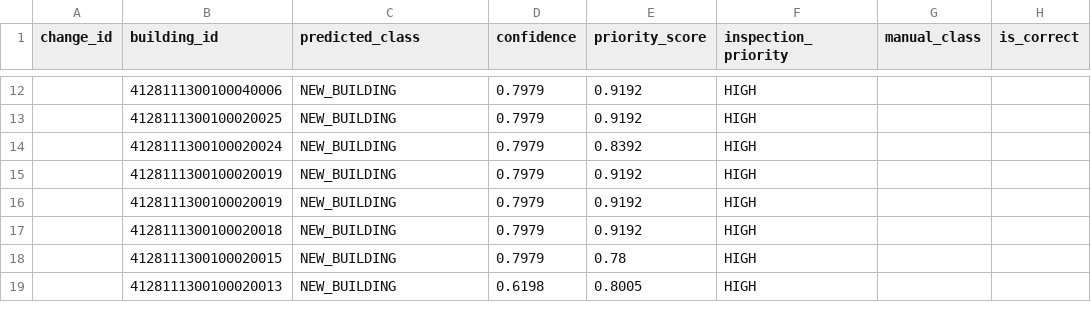
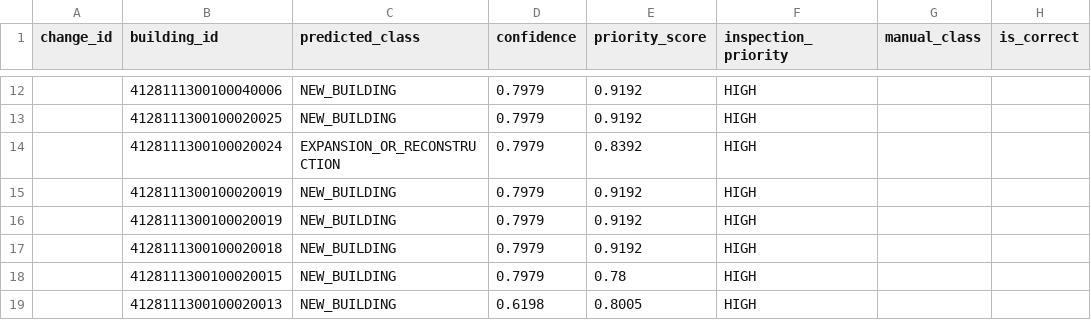
Before and after one commit to esri-contents/skywatch_poc, a CSV file: outputs/reports/human_validation_sample.csv, drawn as a sheet; only a part is shown, gaps mark what is left out; the diff covers the shown part only; the diff names each change by its address in the sheet, - before the commit and + after, or states it on an @@ line.

```diff
--- a/outputs/reports/human_validation_sample.csv
+++ b/outputs/reports/human_validation_sample.csv
-C14 (predicted_class): NEW_BUILDING
+C14 (predicted_class): EXPANSION_OR_RECONSTRUCTION
```
Also changed, not shown: 12 edited cells elsewhere in this file, outputs/reports/building_change_summary.csv, 5 other files.
